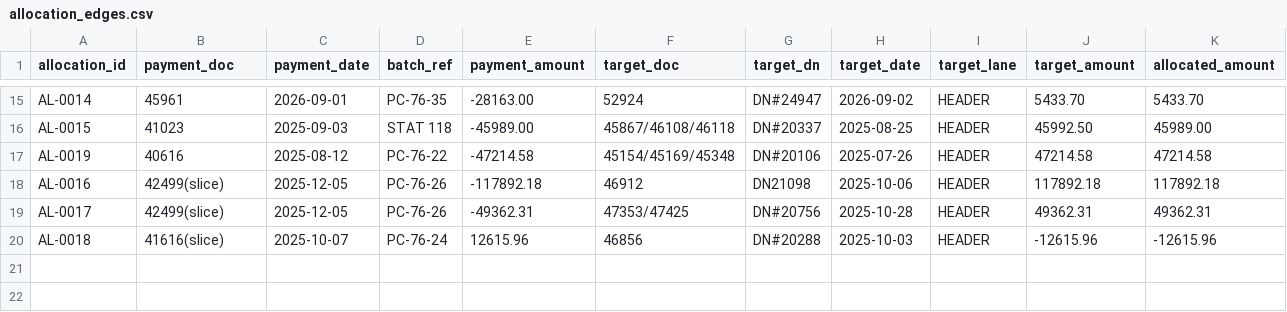
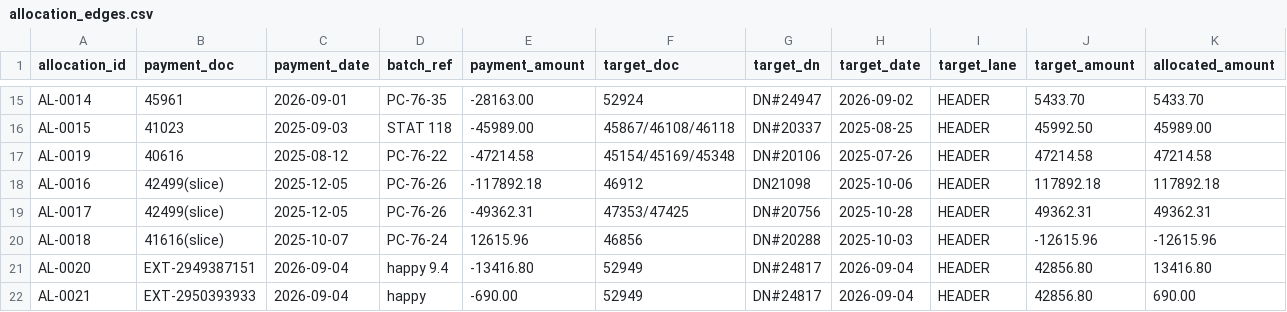
Before and after one commit to Media7-za/lpg-stock-recon, a CSV file: analysis/debtors/LIN001/data/allocation_edges.csv, drawn as a sheet; only a part is shown, gaps mark what is left out; rows hold the shown columns only; the diff names each change by its address in the sheet, - before the commit and + after, or states it on an @@ line.

```diff
--- a/analysis/debtors/LIN001/data/allocation_edges.csv
+++ b/analysis/debtors/LIN001/data/allocation_edges.csv
+row 21: AL-0020 | EXT-2949387151 | 2026-09-04 | happy 9.4 | -13416.80 | 52949 | DN#24817 | 2026-09-04 | HEADER | 42856.80 | 13416.80
+row 22: AL-0021 | EXT-2950393933 | 2026-09-04 | happy | -690.00 | 52949 | DN#24817 | 2026-09-04 | HEADER | 42856.80 | 690.00
```
Also changed, not shown: 5 other files.
